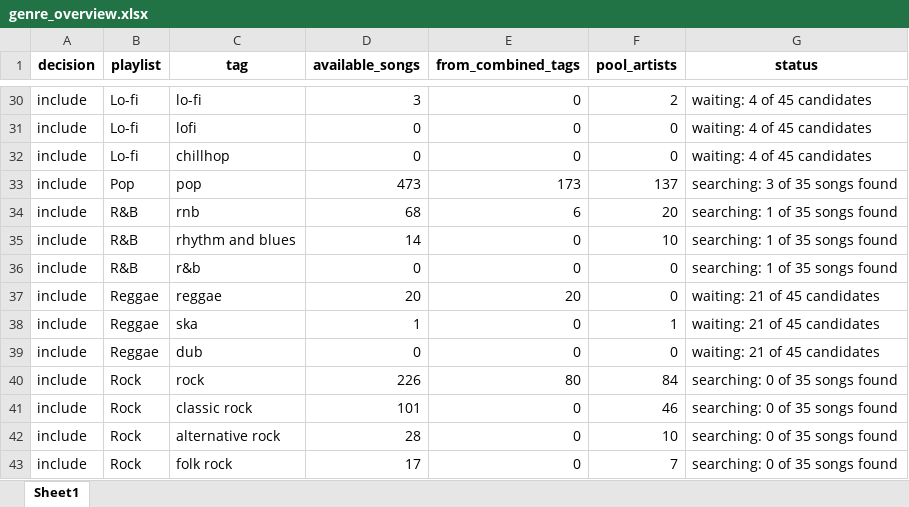
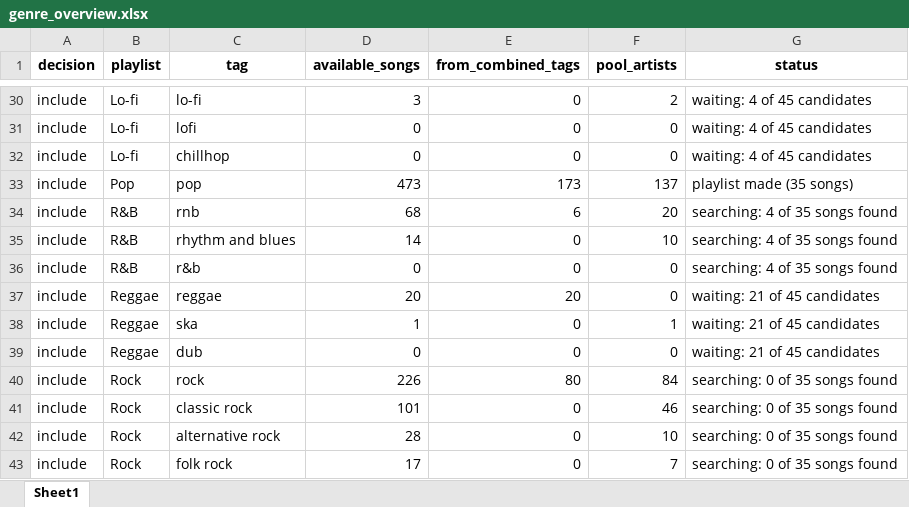
Before and after one commit to lzapffe/new-realeases-playlist, an Excel workbook: christmas/genre_overview.xlsx, sheet Sheet1, drawn as a sheet; only a part is shown, gaps mark what is left out; values as stored, in another font and other column widths than the file's, no borders; the diff names each change by its address in the sheet, - before the commit and + after, or states it on an @@ line.

```diff
--- a/christmas/genre_overview.xlsx (sheet Sheet1)
+++ b/christmas/genre_overview.xlsx (sheet Sheet1)
-G33 (status): searching: 3 of 35 songs found
+G33 (status): playlist made (35 songs)
-G34:G36 (status): searching: 1 of 35 songs found
+G34:G36 (status): searching: 4 of 35 songs found
```
Also changed, not shown: 4 other files.
